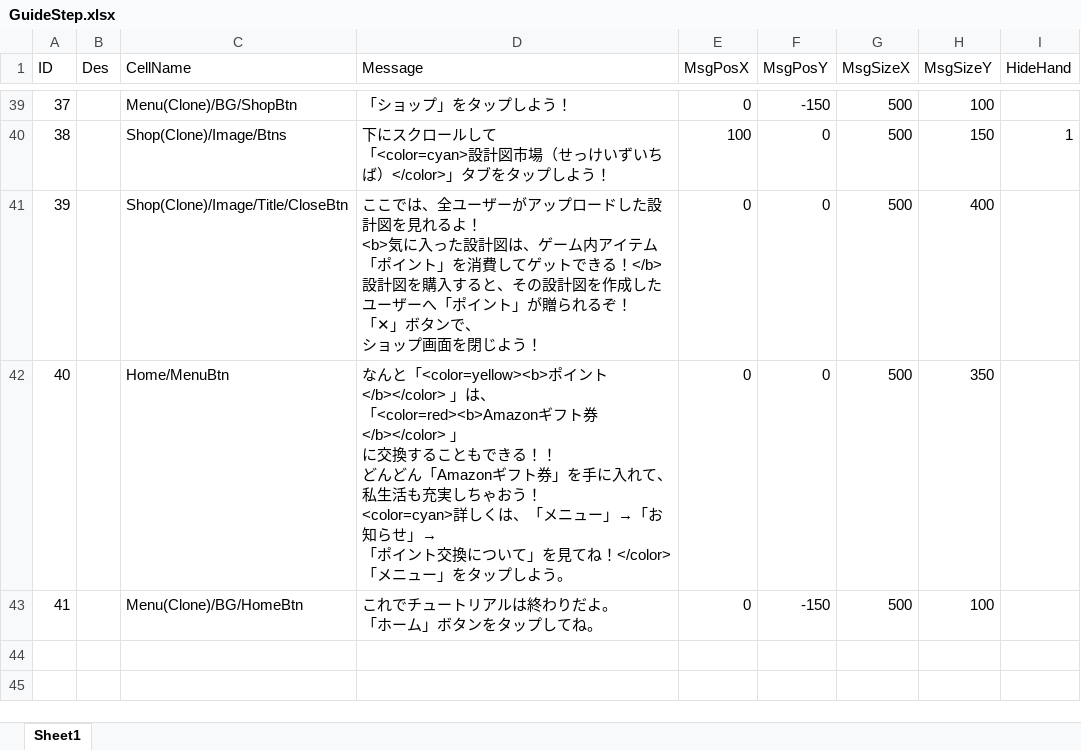
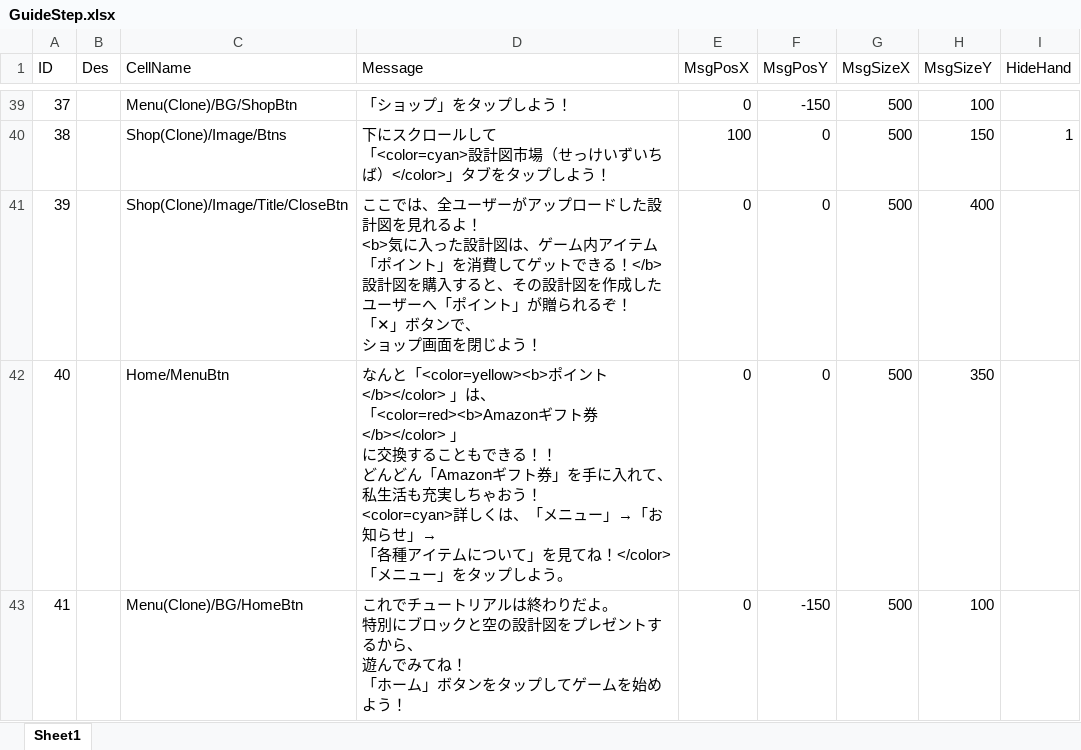
Before and after one commit to jobcrowngame/CraftStory, an Excel workbook: Config/Excel/GuideStep.xlsx, sheet Sheet1, drawn as a sheet; only a part is shown, gaps mark what is left out; values as stored, in another font and other column widths than the file's, no borders; table styles not drawn; ↵ is a line break in a cell; the diff names each change by its address in the sheet, - before the commit and + after, or states it on an @@ line.

```diff
--- a/Config/Excel/GuideStep.xlsx (sheet Sheet1)
+++ b/Config/Excel/GuideStep.xlsx (sheet Sheet1)
-D42 (Message): …せ」→ ↵ 「ポイント交換について…
+D42 (Message): …せ」→ ↵ 「各種アイテムについて…
-D43 (Message): …だよ。 ↵ 「ホーム」ボタンをタップしてね。
+D43 (Message): …だよ。 ↵ 特別にブロックと空の設計図をプレゼントするから、 ↵ 遊んでみてね！ ↵ 「ホーム」ボタンをタップしてゲームを始めよう！
```
Also changed, not shown: 1 other file.
